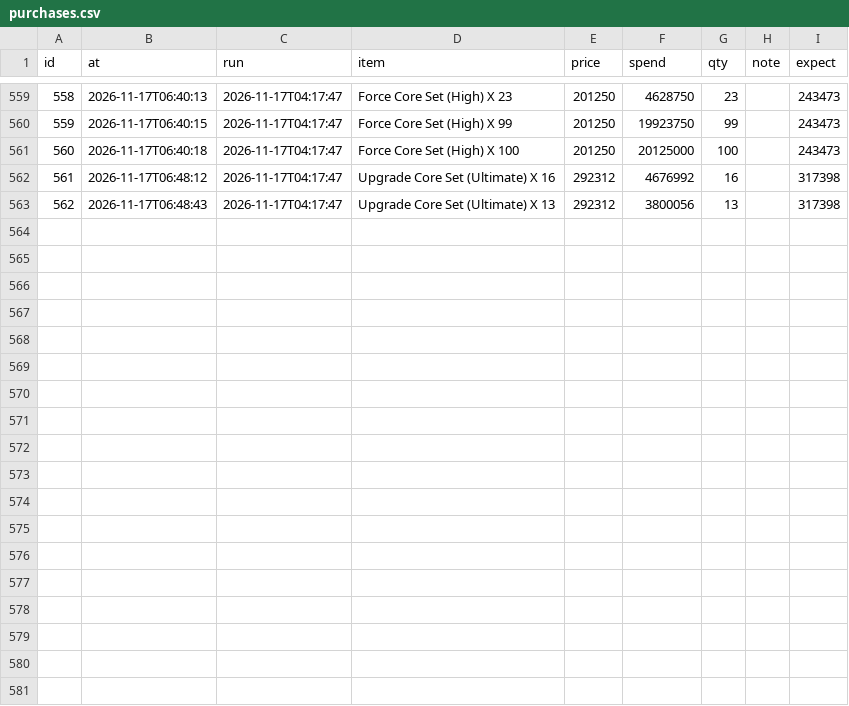
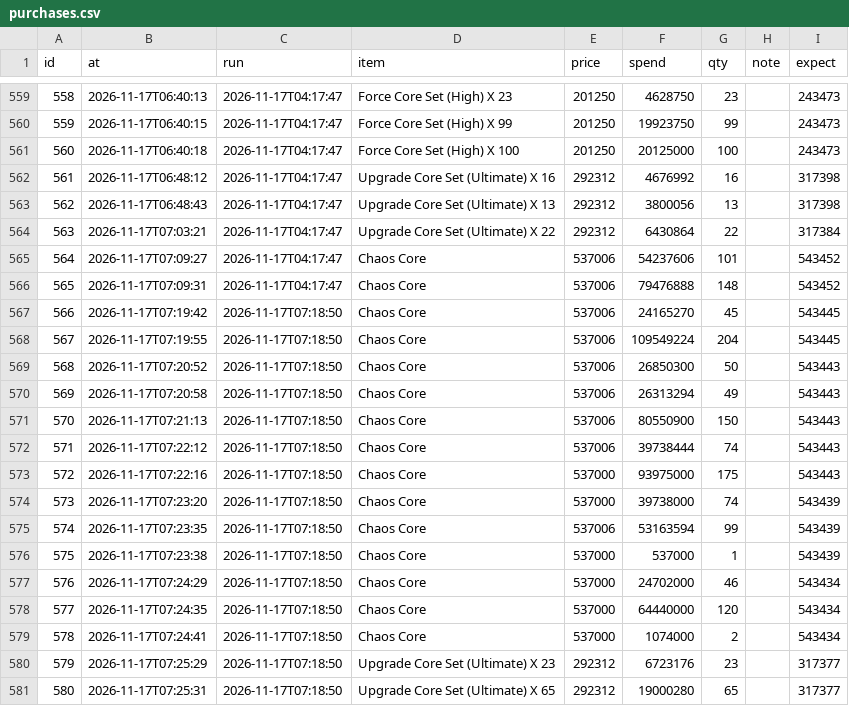
Before and after one commit to tl45663035/cabal_trade, a CSV file: profit_reports/trung/artifacts/purchases.csv, drawn as a sheet; only a part is shown, gaps mark what is left out; the diff names each change by its address in the sheet, - before the commit and + after, or states it on an @@ line.

Commit message:
profit report for trung at 09:29:36

```diff
--- a/profit_reports/trung/artifacts/purchases.csv
+++ b/profit_reports/trung/artifacts/purchases.csv
+row 564: 563 | 2026-11-17T07:03:21 | 2026-11-17T04:17:47 | Upgrade Core Set (Ultimate) X 22 | 292312 | 6430864 | 22 |  | 317384
+row 565: 564 | 2026-11-17T07:09:27 | 2026-11-17T04:17:47 | Chaos Core | 537006 | 54237606 | 101 |  | 543452
+row 566: 565 | 2026-11-17T07:09:31 | 2026-11-17T04:17:47 | Chaos Core | 537006 | 79476888 | 148 |  | 543452
+row 567: 566 | 2026-11-17T07:19:42 | 2026-11-17T07:18:50 | Chaos Core | 537006 | 24165270 | 45 |  | 543445
+row 568: 567 | 2026-11-17T07:19:55 | 2026-11-17T07:18:50 | Chaos Core | 537006 | 109549224 | 204 |  | 543445
+row 569: 568 | 2026-11-17T07:20:52 | 2026-11-17T07:18:50 | Chaos Core | 537006 | 26850300 | 50 |  | 543443
+row 570: 569 | 2026-11-17T07:20:58 | 2026-11-17T07:18:50 | Chaos Core | 537006 | 26313294 | 49 |  | 543443
+row 571: 570 | 2026-11-17T07:21:13 | 2026-11-17T07:18:50 | Chaos Core | 537006 | 80550900 | 150 |  | 543443
+row 572: 571 | 2026-11-17T07:22:12 | 2026-11-17T07:18:50 | Chaos Core | 537006 | 39738444 | 74 |  | 543443
+row 573: 572 | 2026-11-17T07:22:16 | 2026-11-17T07:18:50 | Chaos Core | 537000 | 93975000 | 175 |  | 543443
+row 574: 573 | 2026-11-17T07:23:20 | 2026-11-17T07:18:50 | Chaos Core | 537000 | 39738000 | 74 |  | 543439
+row 575: 574 | 2026-11-17T07:23:35 | 2026-11-17T07:18:50 | Chaos Core | 537006 | 53163594 | 99 |  | 543439
+row 576: 575 | 2026-11-17T07:23:38 | 2026-11-17T07:18:50 | Chaos Core | 537000 | 537000 | 1 |  | 543439
+row 577: 576 | 2026-11-17T07:24:29 | 2026-11-17T07:18:50 | Chaos Core | 537000 | 24702000 | 46 |  | 543434
+row 578: 577 | 2026-11-17T07:24:35 | 2026-11-17T07:18:50 | Chaos Core | 537000 | 64440000 | 120 |  | 543434
+row 579: 578 | 2026-11-17T07:24:41 | 2026-11-17T07:18:50 | Chaos Core | 537000 | 1074000 | 2 |  | 543434
+row 580: 579 | 2026-11-17T07:25:29 | 2026-11-17T07:18:50 | Upgrade Core Set (Ultimate) X 23 | 292312 | 6723176 | 23 |  | 317377
+row 581: 580 | 2026-11-17T07:25:31 | 2026-11-17T07:18:50 | Upgrade Core Set (Ultimate) X 65 | 292312 | 19000280 | 65 |  | 317377
```
Also changed, not shown: profit_reports/trung/artifacts/board.csv, profit_reports/trung/artifacts/networth_history.csv, 5 other files.
